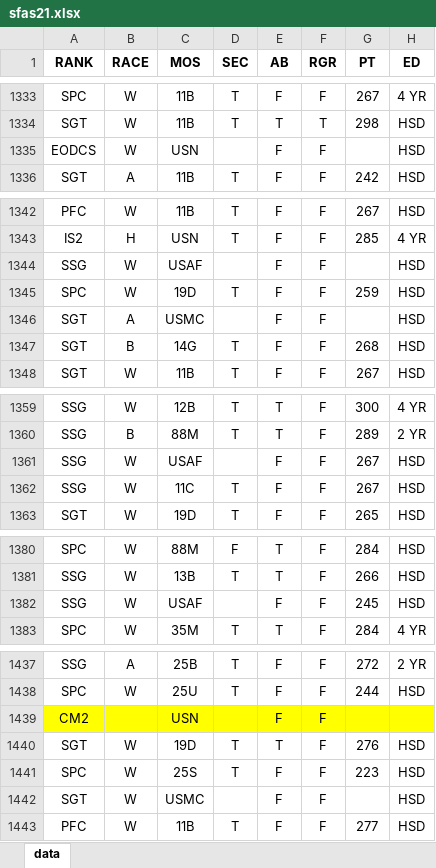
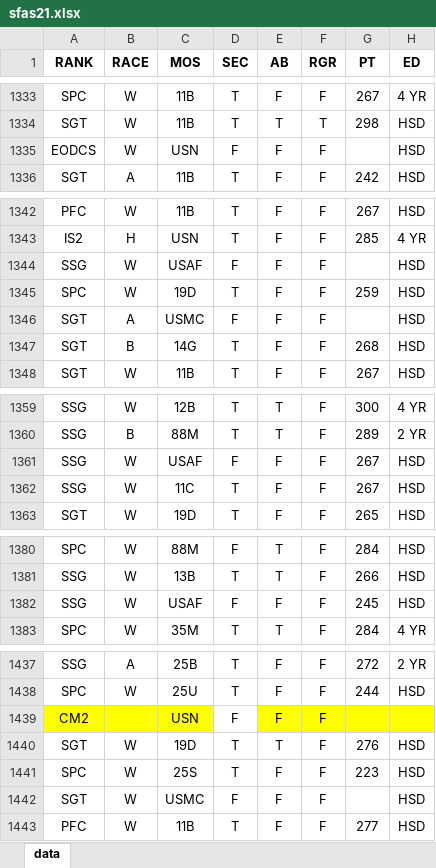
Before and after one commit to JaimeVRodriguez/psyop_selection_analysis, an Excel workbook: data/sfas/sfas21.xlsx, sheet data, drawn as a sheet; only a part is shown, gaps mark what is left out; values as stored, in another font and other column widths than the file's, no borders; the diff covers the shown part only; the diff names each change by its address in the sheet, - before the commit and + after, or states it on an @@ line.

```diff
--- a/data/sfas/sfas21.xlsx (sheet data)
+++ b/data/sfas/sfas21.xlsx (sheet data)
-D1335 (SEC): (empty)
+D1335 (SEC): F
-D1344 (SEC): (empty)
+D1344 (SEC): F
-D1346 (SEC): (empty)
+D1346 (SEC): F
-D1361 (SEC): (empty)
+D1361 (SEC): F
-D1382 (SEC): (empty)
+D1382 (SEC): F
-D1439 (SEC): (empty)
+D1439 (SEC): F
-D1439 fill: #FFFF00
+D1439 fill: none
-D1442 (SEC): (empty)
+D1442 (SEC): F
```
Also changed, not shown: 1 edited cell elsewhere in this sheet, data/poas/poas.xlsx, data/poas/poas21.xlsx, 14 other files.
